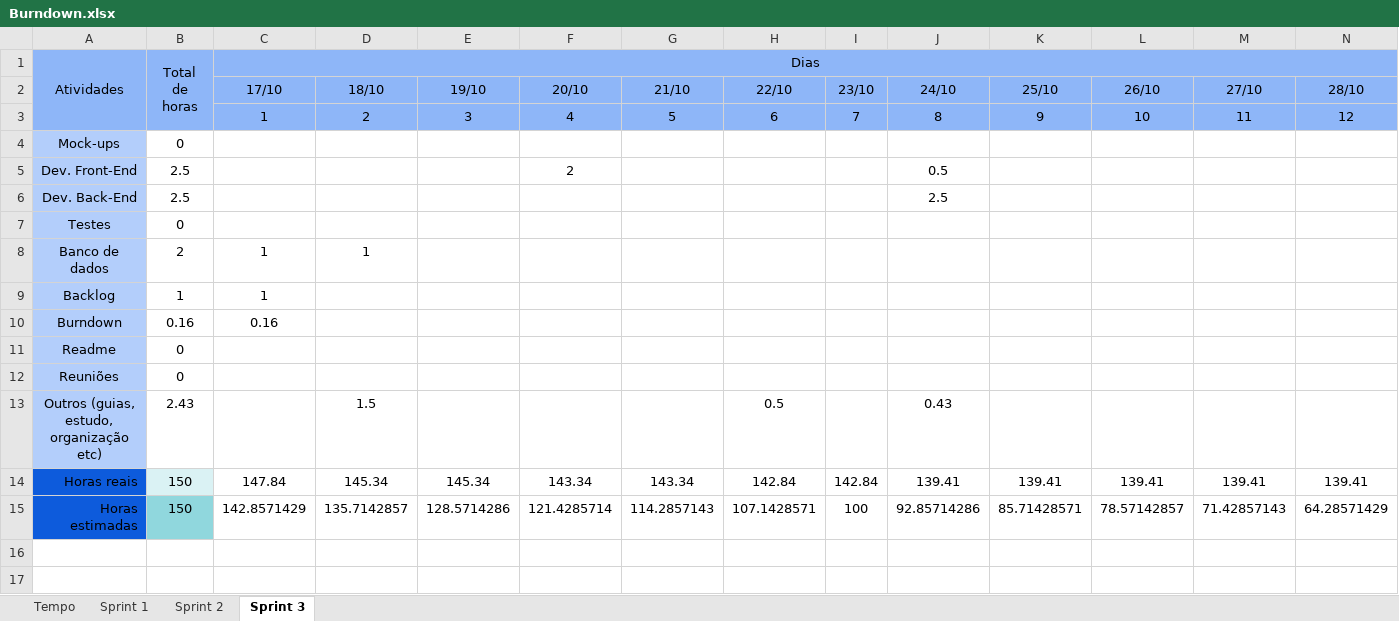
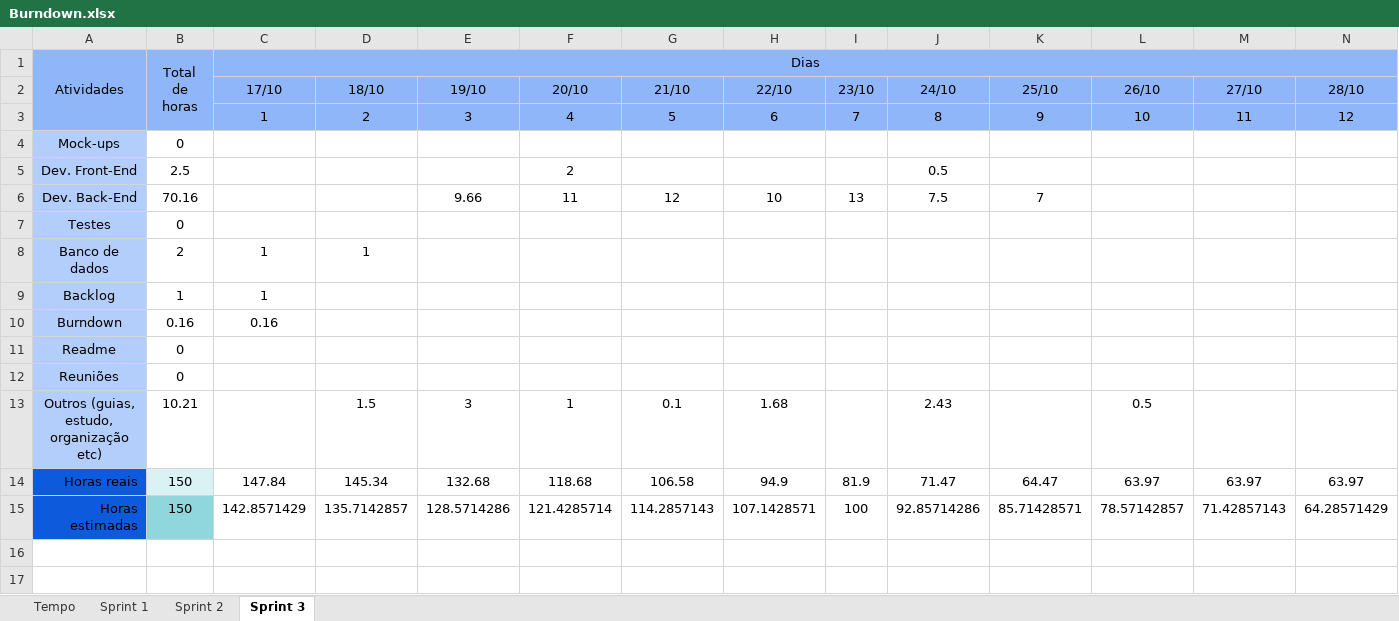
Before and after one commit to barbaraport/softtelie-ehsoja, an Excel workbook: docs/Burndown/Burndown.xlsx, sheet Sprint 3, drawn as a sheet; only a part is shown; values as stored, in another font and other column widths than the file's, no borders; charts and pictures not drawn; removed rows and columns are numbered as before the commit, all else as after; rows hold the shown columns only; the diff names each change by its address in the sheet, - before the commit and + after, or states it on an @@ line.

Commit message:
Add files via upload

```diff
--- a/docs/Burndown/Burndown.xlsx (sheet Sprint 3)
+++ b/docs/Burndown/Burndown.xlsx (sheet Sprint 3)
-row 6: Dev. Back-End | 2.5 |  |  |  |  |  |  |  | 2.5
+row 6: Dev. Back-End | 70.16 |  |  | 9.66 | 11 | 12 | 10 | 13 | 7.5 | 7
-row 13: Outros (guias, estudo, organização etc) | 2.43 |  | 1.5 |  |  |  | 0.5 |  | 0.43
-row 14: Horas reais | 150 | 147.84 | 145.34 | 145.34 | 143.34 | 143.34 | 142.84 | 142.84 | 139.41 | 139.41 | 139.41 | 139.41 | 139.41
+row 13: Outros (guias, estudo, organização etc) | 10.21 |  | 1.5 | 3 | 1 | 0.1 | 1.68 |  | 2.43 |  | 0.5
+row 14: Horas reais | 150 | 147.84 | 145.34 | 132.68 | 118.68 | 106.58 | 94.9 | 81.9 | 71.47 | 64.47 | 63.97 | 63.97 | 63.97
```
Also changed, not shown: charts or pictures.
